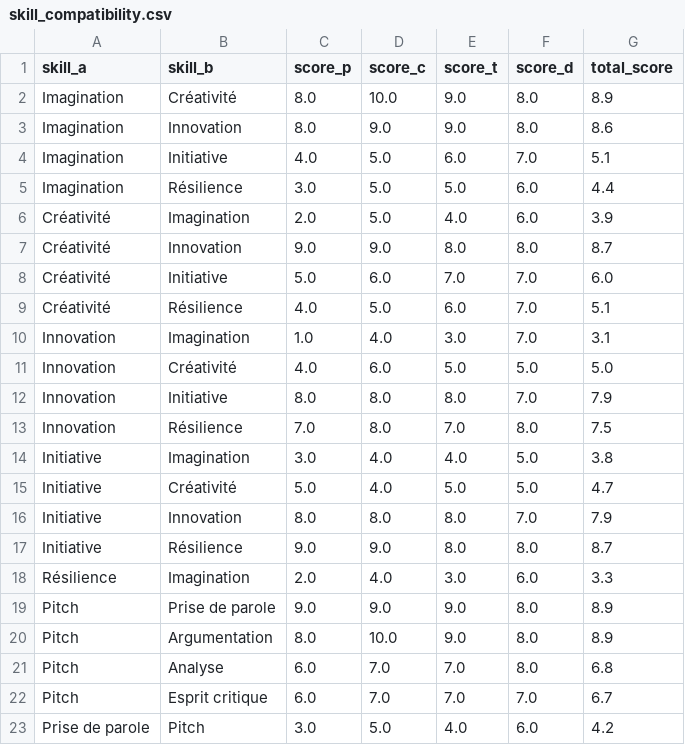
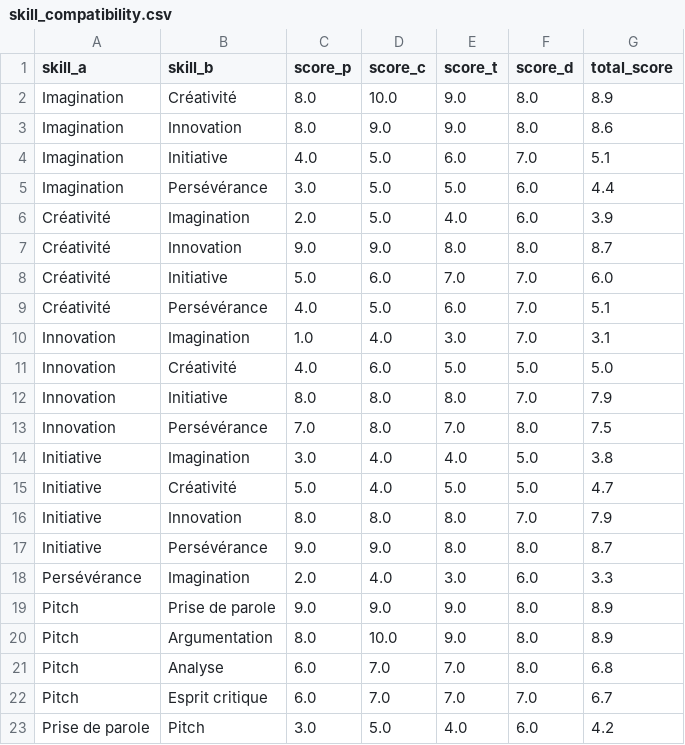
Before and after one commit to basamba1990/smoovebox-v2, a CSV file: supabase/seeds/skill_compatibility.csv, drawn as a sheet; only a part is shown.

Commit message:
fix: normalize skill naming (Persévérance) and fix git email for deployment

```diff
--- a/supabase/seeds/skill_compatibility.csv
+++ b/supabase/seeds/skill_compatibility.csv
@@ -4,3 +4,3 @@ Imagination,Innovation,8.0,9.0,9.0,8.0,8.6
 Imagination,Initiative,4.0,5.0,6.0,7.0,5.1
-Imagination,Résilience,3.0,5.0,5.0,6.0,4.4
+Imagination,Persévérance,3.0,5.0,5.0,6.0,4.4
 Créativité,Imagination,2.0,5.0,4.0,6.0,3.9
@@ -8,3 +8,3 @@ Créativité,Innovation,9.0,9.0,8.0,8.0,8.7
 Créativité,Initiative,5.0,6.0,7.0,7.0,6.0
-Créativité,Résilience,4.0,5.0,6.0,7.0,5.1
+Créativité,Persévérance,4.0,5.0,6.0,7.0,5.1
 Innovation,Imagination,1.0,4.0,3.0,7.0,3.1
@@ -12,3 +12,3 @@ Innovation,Créativité,4.0,6.0,5.0,5.0,5.0
 Innovation,Initiative,8.0,8.0,8.0,7.0,7.9
-Innovation,Résilience,7.0,8.0,7.0,8.0,7.5
+Innovation,Persévérance,7.0,8.0,7.0,8.0,7.5
 Initiative,Imagination,3.0,4.0,4.0,5.0,3.8
@@ -16,4 +16,4 @@ Initiative,Créativité,5.0,4.0,5.0,5.0,4.7
 Initiative,Innovation,8.0,8.0,8.0,7.0,7.9
-Initiative,Résilience,9.0,9.0,8.0,8.0,8.7
-Résilience,Imagination,2.0,4.0,3.0,6.0,3.3
+Initiative,Persévérance,9.0,9.0,8.0,8.0,8.7
+Persévérance,Imagination,2.0,4.0,3.0,6.0,3.3
 Pitch,Prise de parole,9.0,9.0,9.0,8.0,8.9
```
Also changed, not shown: 1 other file.
